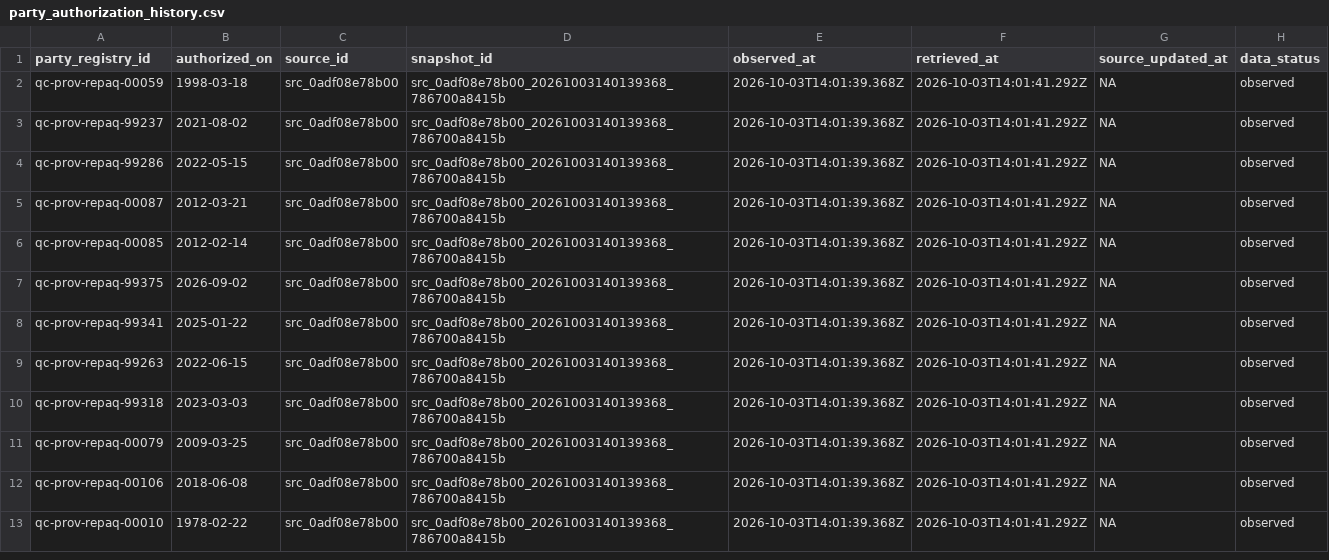
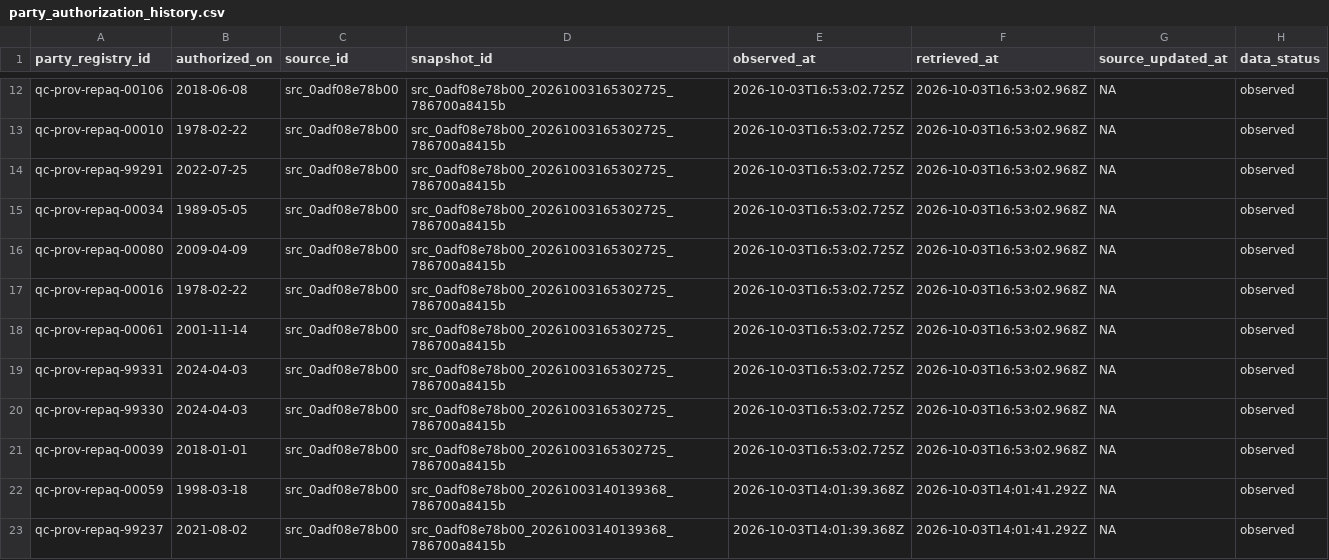
Before and after one commit to AurelienNicosiaULaval/donnees-bleues-elections-qc, a CSV file: data/processed/party_authorization_history.csv, drawn as a sheet; only a part is shown, gaps mark what is left out; the shorter side is filled out with more unchanged rows; the diff covers the shown part only; the diff names each change by its address in the sheet, - before the commit and + after, or states it on an @@ line.

```diff
--- a/data/processed/party_authorization_history.csv
+++ b/data/processed/party_authorization_history.csv
+row 12: qc-prov-repaq-00106 | 2018-06-08 | src_0adf08e78b00 | src_0adf08e78b00_20261003165302725_786700a8415b | 2026-10-03T16:53:02.725Z | 2026-10-03T16:53:02.968Z | NA | observed
+row 13: qc-prov-repaq-00010 | 1978-02-22 | src_0adf08e78b00 | src_0adf08e78b00_20261003165302725_786700a8415b | 2026-10-03T16:53:02.725Z | 2026-10-03T16:53:02.968Z | NA | observed
+row 14: qc-prov-repaq-99291 | 2022-07-25 | src_0adf08e78b00 | src_0adf08e78b00_20261003165302725_786700a8415b | 2026-10-03T16:53:02.725Z | 2026-10-03T16:53:02.968Z | NA | observed
+row 15: qc-prov-repaq-00034 | 1989-05-05 | src_0adf08e78b00 | src_0adf08e78b00_20261003165302725_786700a8415b | 2026-10-03T16:53:02.725Z | 2026-10-03T16:53:02.968Z | NA | observed
+row 16: qc-prov-repaq-00080 | 2009-04-09 | src_0adf08e78b00 | src_0adf08e78b00_20261003165302725_786700a8415b | 2026-10-03T16:53:02.725Z | 2026-10-03T16:53:02.968Z | NA | observed
+row 17: qc-prov-repaq-00016 | 1978-02-22 | src_0adf08e78b00 | src_0adf08e78b00_20261003165302725_786700a8415b | 2026-10-03T16:53:02.725Z | 2026-10-03T16:53:02.968Z | NA | observed
+row 18: qc-prov-repaq-00061 | 2001-11-14 | src_0adf08e78b00 | src_0adf08e78b00_20261003165302725_786700a8415b | 2026-10-03T16:53:02.725Z | 2026-10-03T16:53:02.968Z | NA | observed
+row 19: qc-prov-repaq-99331 | 2024-04-03 | src_0adf08e78b00 | src_0adf08e78b00_20261003165302725_786700a8415b | 2026-10-03T16:53:02.725Z | 2026-10-03T16:53:02.968Z | NA | observed
+row 20: qc-prov-repaq-99330 | 2024-04-03 | src_0adf08e78b00 | src_0adf08e78b00_20261003165302725_786700a8415b | 2026-10-03T16:53:02.725Z | 2026-10-03T16:53:02.968Z | NA | observed
+row 21: qc-prov-repaq-00039 | 2018-01-01 | src_0adf08e78b00 | src_0adf08e78b00_20261003165302725_786700a8415b | 2026-10-03T16:53:02.725Z | 2026-10-03T16:53:02.968Z | NA | observed
```
Also changed, not shown: 10 added rows elsewhere in this file, data/processed/parties.csv, metadata/acquisition_manifest.csv, 13 other files.
